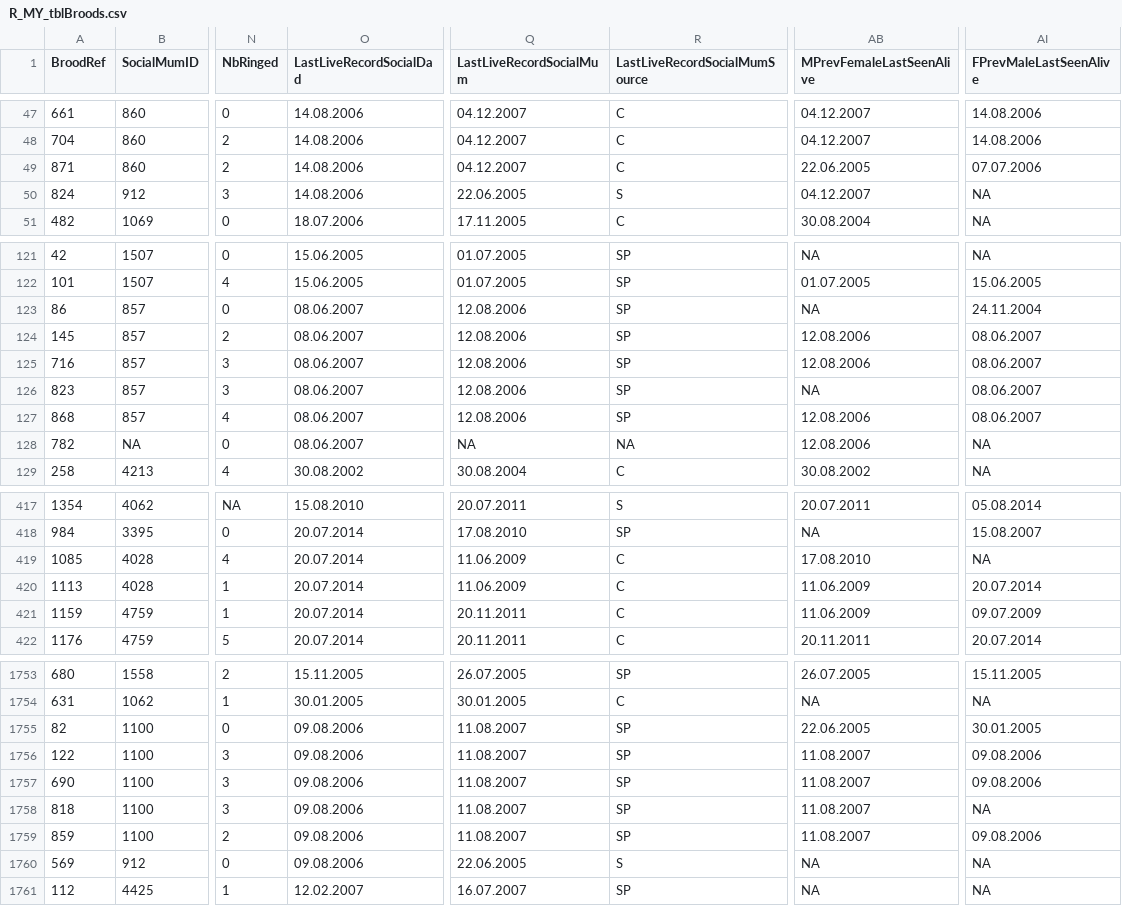
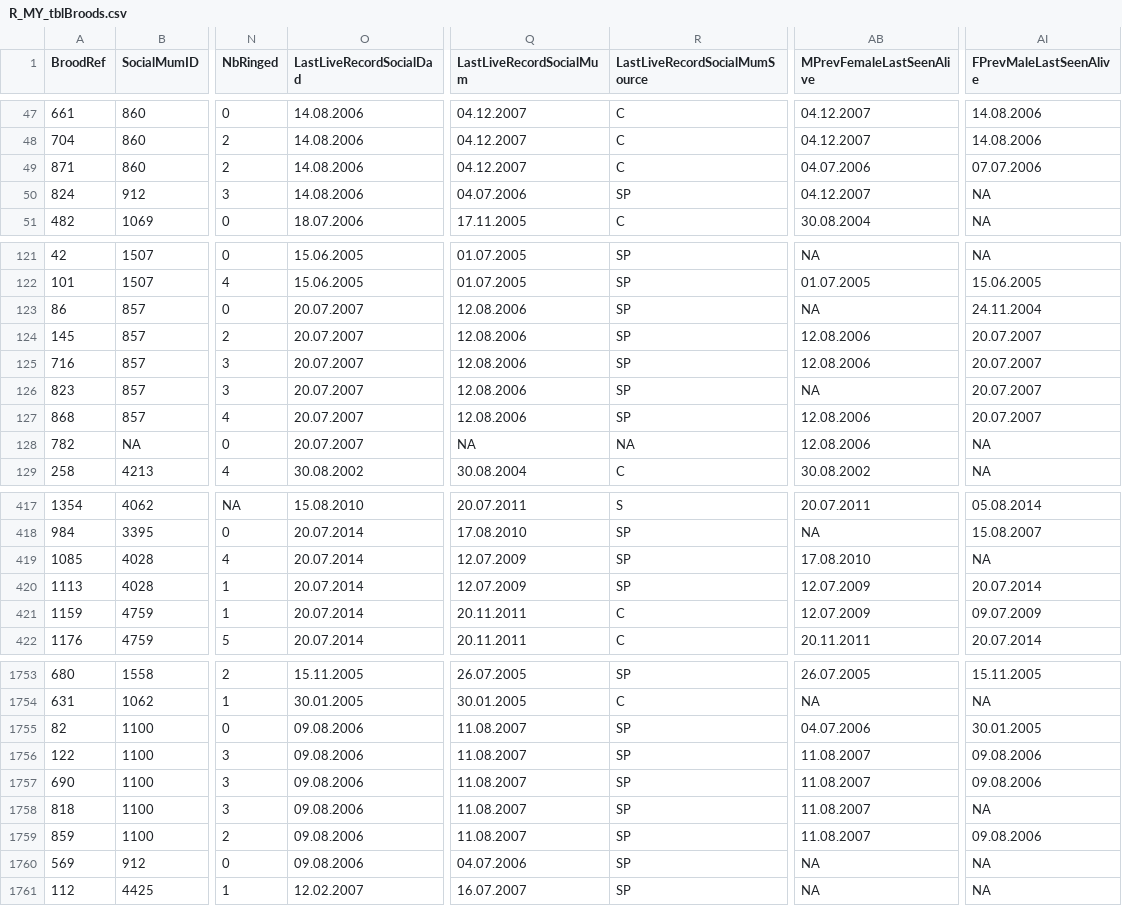
Before and after one commit to MalikaIhle/ProvisioningDataCombination, a CSV file: R_output/R_MY_tblBroods.csv, drawn as a sheet; only a part is shown, gaps mark what is left out; the diff covers the shown part only; the diff names each change by its address in the sheet, - before the commit and + after, or states it on an @@ line.

Commit message:
updated last seen alive 20160503

```diff
--- a/R_output/R_MY_tblBroods.csv
+++ b/R_output/R_MY_tblBroods.csv
-AB49 (MPrevFemaleLastSeenAlive): 22.06.2005
+AB49 (MPrevFemaleLastSeenAlive): 04.07.2006
-Q50 (LastLiveRecordSocialMum): 22.06.2005
+Q50 (LastLiveRecordSocialMum): 04.07.2006
-R50 (LastLiveRecordSocialMumSource): S
+R50 (LastLiveRecordSocialMumSource): SP
-O123:O128 (LastLiveRecordSocialDad): 08.06.2007
+O123:O128 (LastLiveRecordSocialDad): 20.07.2007
-AI124:AI127 (FPrevMaleLastSeenAlive): 08.06.2007
+AI124:AI127 (FPrevMaleLastSeenAlive): 20.07.2007
-Q419:Q420 (LastLiveRecordSocialMum): 11.06.2009
+Q419:Q420 (LastLiveRecordSocialMum): 12.07.2009
-R419:R420 (LastLiveRecordSocialMumSource): C
+R419:R420 (LastLiveRecordSocialMumSource): SP
-AB420:AB421 (MPrevFemaleLastSeenAlive): 11.06.2009
+AB420:AB421 (MPrevFemaleLastSeenAlive): 12.07.2009
-AB1755 (MPrevFemaleLastSeenAlive): 22.06.2005
+AB1755 (MPrevFemaleLastSeenAlive): 04.07.2006
-Q1760 (LastLiveRecordSocialMum): 22.06.2005
+Q1760 (LastLiveRecordSocialMum): 04.07.2006
-R1760 (LastLiveRecordSocialMumSource): S
+R1760 (LastLiveRecordSocialMumSource): SP
```
Also changed, not shown: 2 edited cells elsewhere in this file, 1 other file.
